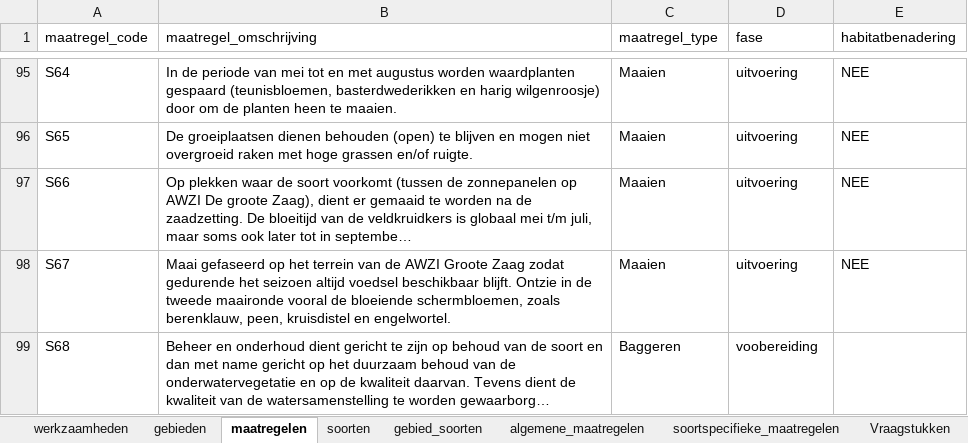
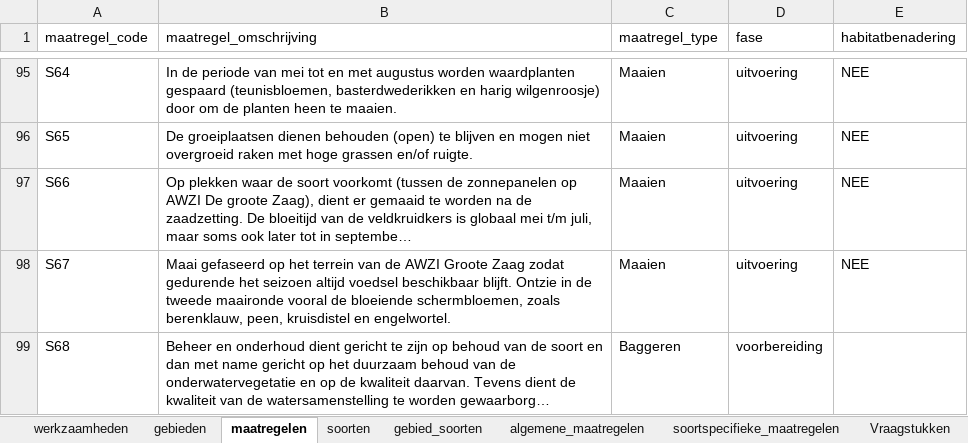
Before and after one commit to HHSK-wkl/ecologische_werkprotocollen, an Excel workbook: data/maatregelen_uitvoeringsprotocol v2026-06-16.xlsx, sheet maatregelen, drawn as a sheet; only a part is shown, gaps mark what is left out; long unchanged cells end in …; values as stored, in another font and other column widths than the file's, no borders; the diff covers the shown part only; the diff names each change by its address in the sheet, - before the commit and + after, or states it on an @@ line.

Commit message:
verbeteren typefout in fase en ontbrekende fase aangevuld

```diff
--- a/data/maatregelen_uitvoeringsprotocol v2026-06-16.xlsx (sheet maatregelen)
+++ b/data/maatregelen_uitvoeringsprotocol v2026-06-16.xlsx (sheet maatregelen)
-D99 (fase): voobereiding
+D99 (fase): voorbereiding
```
Also changed, not shown: 4 edited cells elsewhere in this sheet, sheet soortspecifieke_maatregelen.
